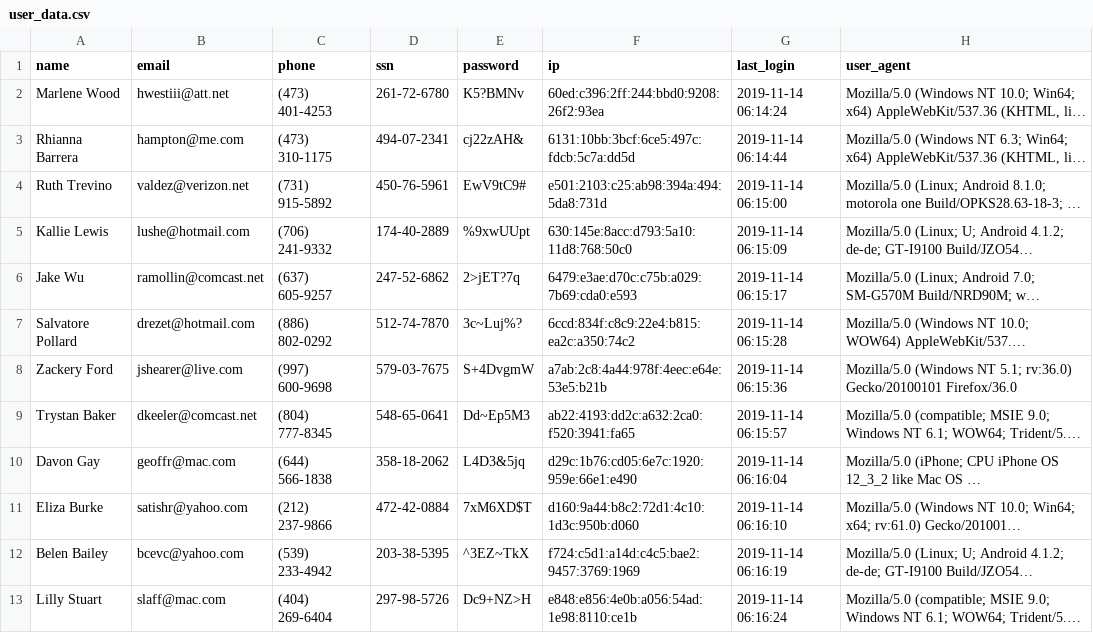
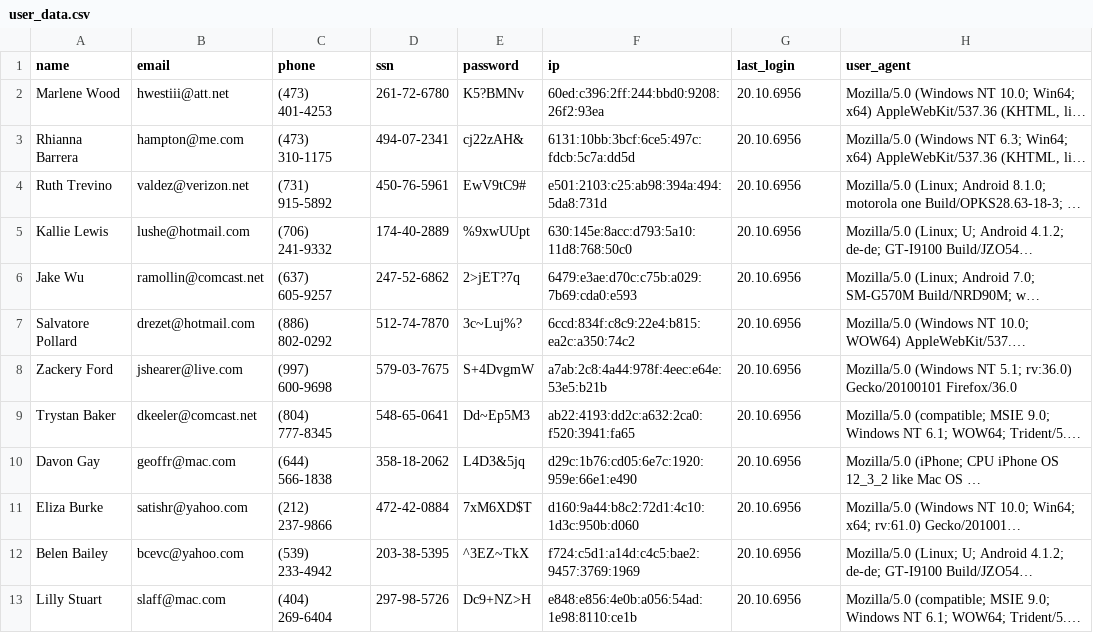
Before and after one commit to LORDyyyyy/alx-backend-user-data, a CSV file: 0x00-personal_data/user_data.csv, drawn as a sheet; long unchanged cells end in …; the diff names each change by its address in the sheet, - before the commit and + after, or states it on an @@ line.

```diff
--- a/0x00-personal_data/user_data.csv
+++ b/0x00-personal_data/user_data.csv
-G2 (last_login): 2019-11-14 06:14:24
+G2 (last_login): 20.10.6956
-G3 (last_login): 2019-11-14 06:14:44
+G3 (last_login): 20.10.6956
-G4 (last_login): 2019-11-14 06:15:00
+G4 (last_login): 20.10.6956
-G5 (last_login): 2019-11-14 06:15:09
+G5 (last_login): 20.10.6956
-G6 (last_login): 2019-11-14 06:15:17
+G6 (last_login): 20.10.6956
-G7 (last_login): 2019-11-14 06:15:28
+G7 (last_login): 20.10.6956
-G8 (last_login): 2019-11-14 06:15:36
+G8 (last_login): 20.10.6956
-G9 (last_login): 2019-11-14 06:15:57
+G9 (last_login): 20.10.6956
-G10 (last_login): 2019-11-14 06:16:04
+G10 (last_login): 20.10.6956
-G11 (last_login): 2019-11-14 06:16:10
+G11 (last_login): 20.10.6956
-G12 (last_login): 2019-11-14 06:16:19
+G12 (last_login): 20.10.6956
-G13 (last_login): 2019-11-14 06:16:24
+G13 (last_login): 20.10.6956
```
Also changed, not shown: 5 other files.
